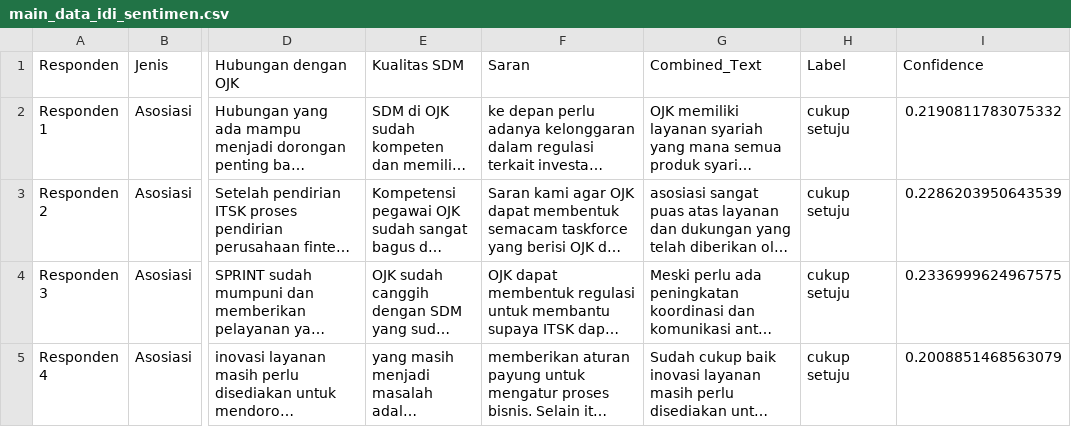
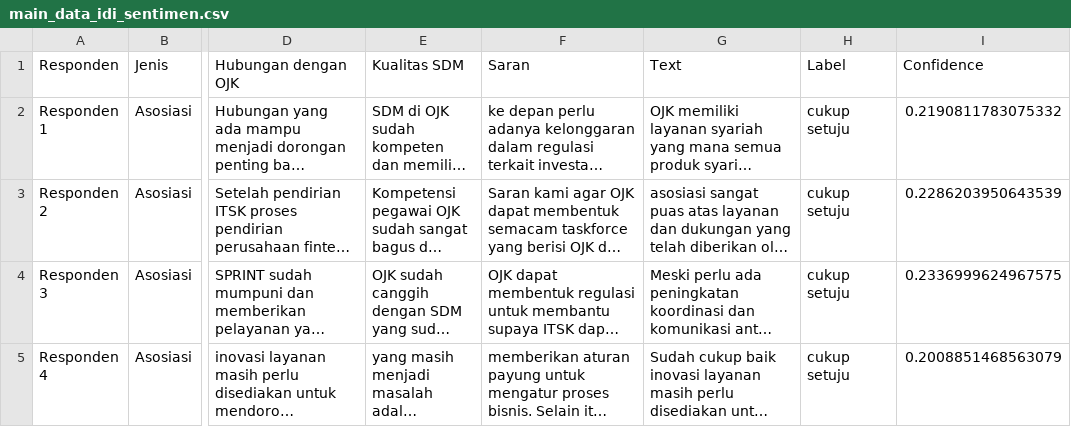
Before and after one commit to SyafiqMSI/sentiment-analysis-ojk, a CSV file: data/hasil/main_data_idi_sentimen.csv, drawn as a sheet; only a part is shown, gaps mark what is left out; long unchanged cells end in …; the diff names each change by its address in the sheet, - before the commit and + after, or states it on an @@ line.

Commit message:
fix(idi): main data idi text

```diff
--- a/data/hasil/main_data_idi_sentimen.csv
+++ b/data/hasil/main_data_idi_sentimen.csv
-G1: Combined_Text
+G1: Text
```
